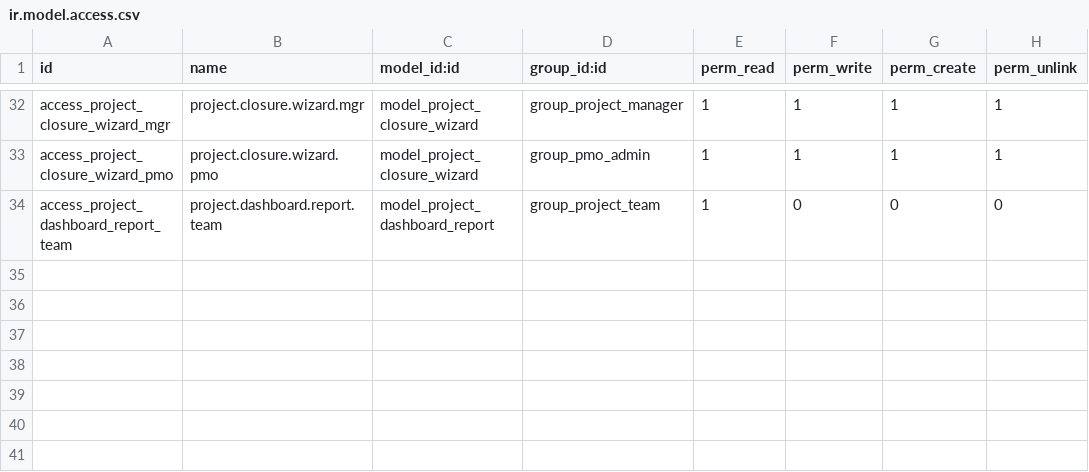
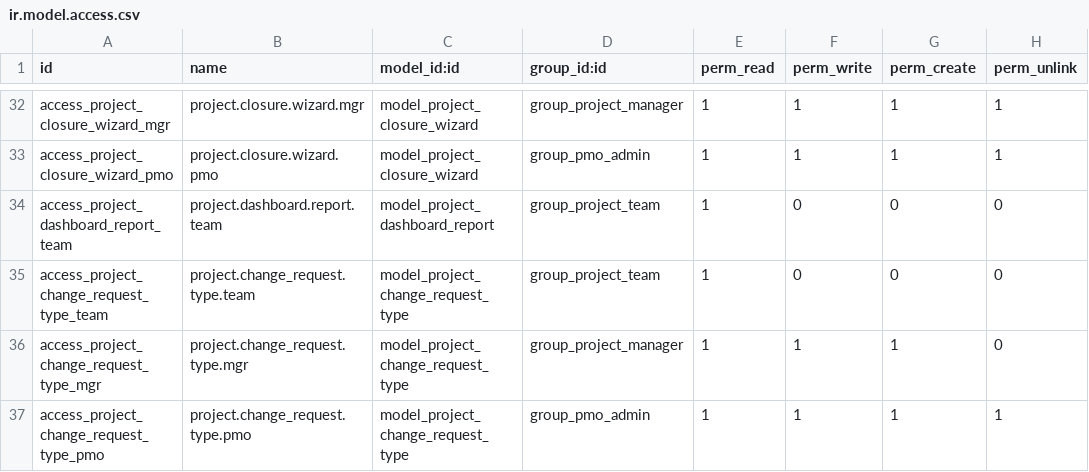
Before and after one commit to tassolutions25/odoo-all, a CSV file: custom_addons/ahadu_project_management/security/ir.model.access.csv, drawn as a sheet; only a part is shown, gaps mark what is left out.

Commit message:
project module changes done partially

```diff
--- a/custom_addons/ahadu_project_management/security/ir.model.access.csv
+++ b/custom_addons/ahadu_project_management/security/ir.model.access.csv
@@ -34 +34,4 @@ access_project_closure_wizard_pmo,project.closure.wizard.pmo,model_project_closu
 access_project_dashboard_report_team,project.dashboard.report.team,model_project_dashboard_report,group_project_team,1,0,0,0
+access_project_change_request_type_team,project.change_request.type.team,model_project_change_request_type,group_project_team,1,0,0,0
+access_project_change_request_type_mgr,project.change_request.type.mgr,model_project_change_request_type,group_project_manager,1,1,1,0
+access_project_change_request_type_pmo,project.change_request.type.pmo,model_project_change_request_type,group_pmo_admin,1,1,1,1
```
Also changed, not shown: 6 other files.
